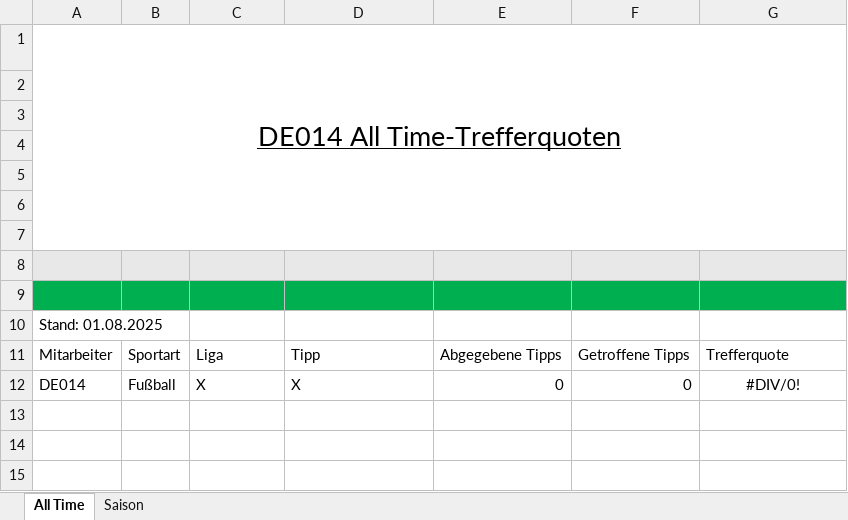
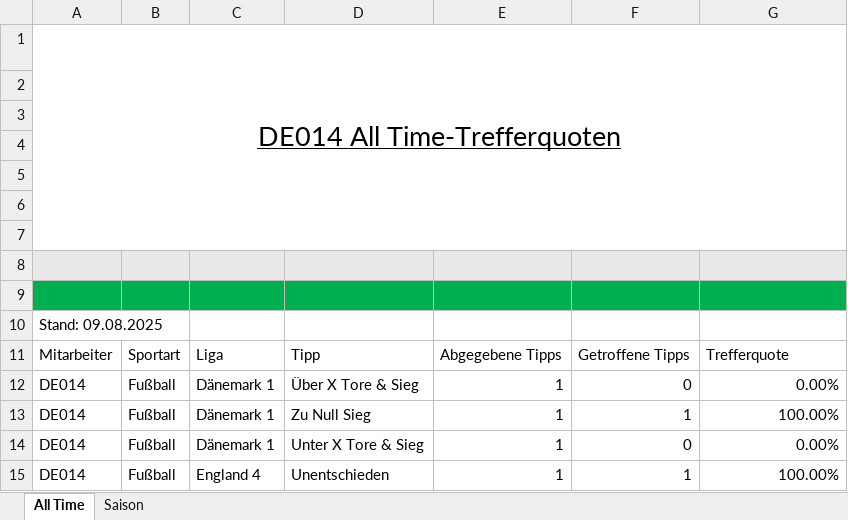
Before and after one commit to GreenRocketOfficial/green.rocket.com, an Excel workbook: DE014.xlsm, sheet All Time, drawn as a sheet; values as stored, in another font and other column widths than the file's, no borders; charts and pictures and table styles not drawn; the diff names each change by its address in the sheet, - before the commit and + after, or states it on an @@ line.

```diff
--- a/DE014.xlsm (sheet All Time)
+++ b/DE014.xlsm (sheet All Time)
-A10: Stand: 01.08.2025
+A10: Stand: 09.08.2025
-C12: X
+C12: Dänemark 1
-D12: X
+D12: Über X Tore & Sieg
-E12: 0
+E12: 1
-G12: #DIV/0!
+G12: 0.00%
-G12 alignment: center
+G12 alignment: right
+row 13: DE014 | Fußball | Dänemark 1 | Zu Null Sieg | 1 | 1 | 100.00%
+row 14: DE014 | Fußball | Dänemark 1 | Unter X Tore & Sieg | 1 | 0 | 0.00%
+row 15: DE014 | Fußball | England 4 | Unentschieden | 1 | 1 | 100.00%
```
Also changed, not shown: sheet Saison, DE-DIV02.xlsm, DE010.xlsm, 17 other files.
